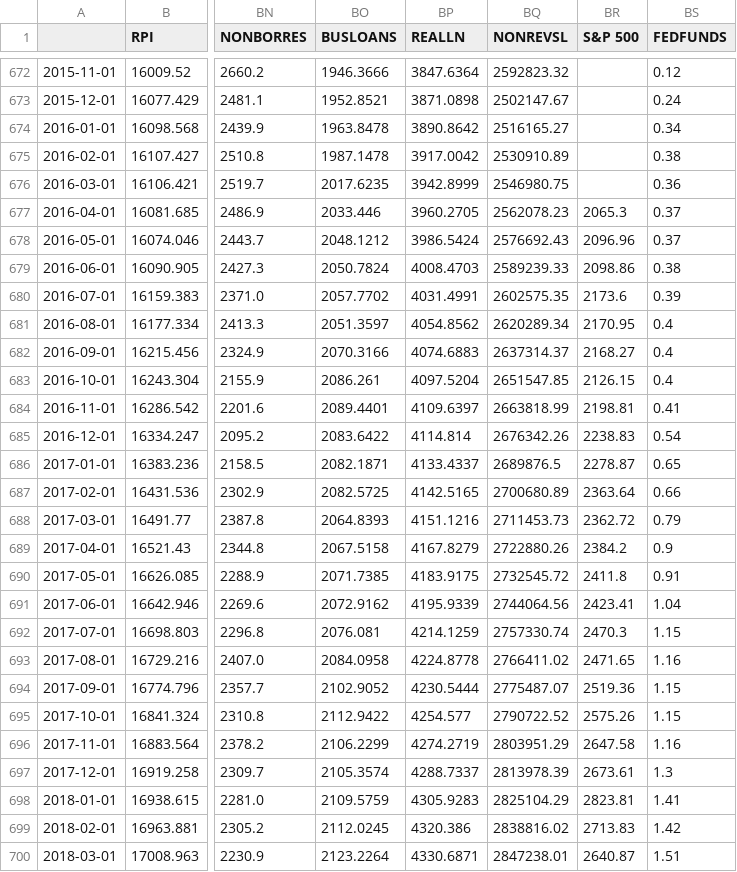
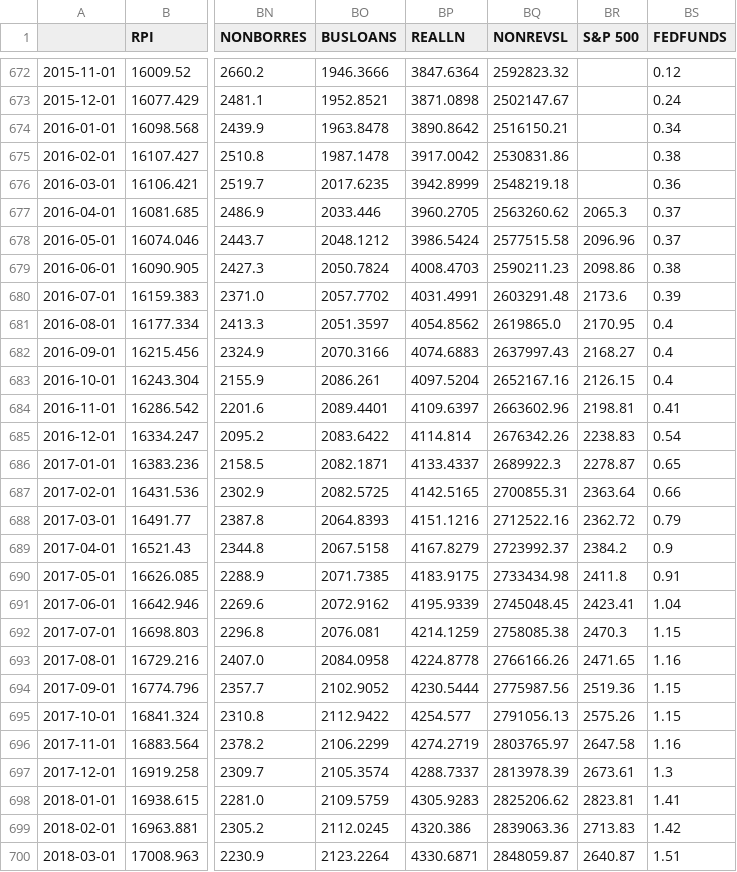
Before and after one commit to 3101-2520/DSE3101-project-ggplot, a CSV file: data/live_api_monthly.csv, drawn as a sheet; only a part is shown, gaps mark what is left out; the diff covers the shown part only; the diff names each change by its address in the sheet, - before the commit and + after, or states it on an @@ line.

```diff
--- a/data/live_api_monthly.csv
+++ b/data/live_api_monthly.csv
-BQ674 (NONREVSL): 2516165.27
+BQ674 (NONREVSL): 2516150.21
-BQ675 (NONREVSL): 2530910.89
+BQ675 (NONREVSL): 2530831.86
-BQ676 (NONREVSL): 2546980.75
+BQ676 (NONREVSL): 2548219.18
-BQ677 (NONREVSL): 2562078.23
+BQ677 (NONREVSL): 2563260.62
-BQ678 (NONREVSL): 2576692.43
+BQ678 (NONREVSL): 2577515.58
-BQ679 (NONREVSL): 2589239.33
+BQ679 (NONREVSL): 2590211.23
-BQ680 (NONREVSL): 2602575.35
+BQ680 (NONREVSL): 2603291.48
-BQ681 (NONREVSL): 2620289.34
+BQ681 (NONREVSL): 2619865.0
-BQ682 (NONREVSL): 2637314.37
+BQ682 (NONREVSL): 2637997.43
-BQ683 (NONREVSL): 2651547.85
+BQ683 (NONREVSL): 2652167.16
-BQ684 (NONREVSL): 2663818.99
+BQ684 (NONREVSL): 2663602.96
-BQ686 (NONREVSL): 2689876.5
+BQ686 (NONREVSL): 2689922.3
-BQ687 (NONREVSL): 2700680.89
+BQ687 (NONREVSL): 2700855.31
-BQ688 (NONREVSL): 2711453.73
+BQ688 (NONREVSL): 2712522.16
-BQ689 (NONREVSL): 2722880.26
+BQ689 (NONREVSL): 2723992.37
-BQ690 (NONREVSL): 2732545.72
+BQ690 (NONREVSL): 2733434.98
-BQ691 (NONREVSL): 2744064.56
+BQ691 (NONREVSL): 2745048.45
-BQ692 (NONREVSL): 2757330.74
+BQ692 (NONREVSL): 2758085.38
-BQ693 (NONREVSL): 2766411.02
+BQ693 (NONREVSL): 2766166.26
-BQ694 (NONREVSL): 2775487.07
+BQ694 (NONREVSL): 2775987.56
-BQ695 (NONREVSL): 2790722.52
+BQ695 (NONREVSL): 2791056.13
-BQ696 (NONREVSL): 2803951.29
+BQ696 (NONREVSL): 2803765.97
-BQ698 (NONREVSL): 2825104.29
+BQ698 (NONREVSL): 2825206.62
-BQ699 (NONREVSL): 2838816.02
+BQ699 (NONREVSL): 2839063.36
-BQ700 (NONREVSL): 2847238.01
+BQ700 (NONREVSL): 2848059.87
```
Also changed, not shown: 96 edited cells elsewhere in this file, data/live_nowcast_results.csv, 12 other files.
